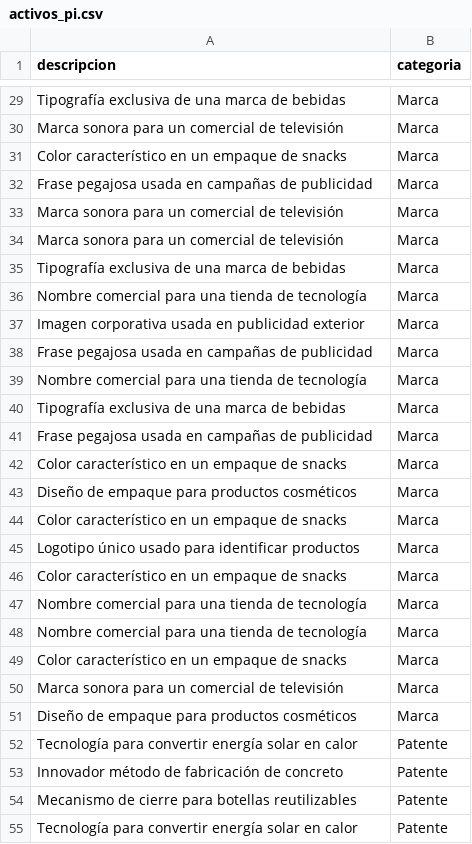
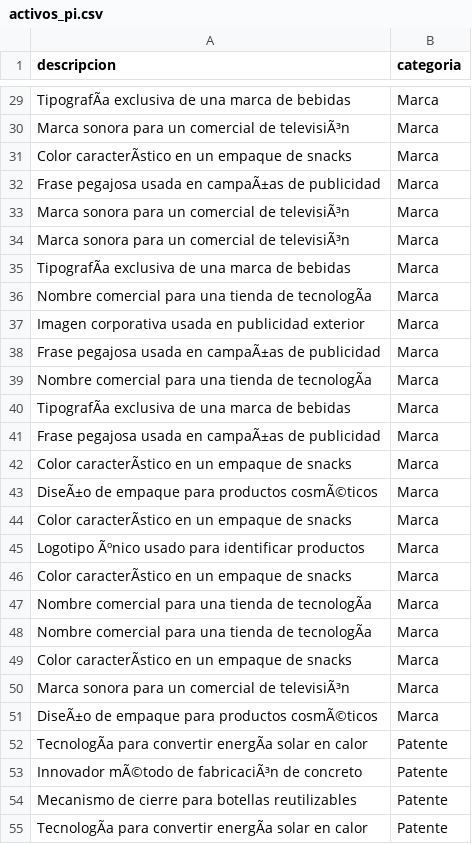
Before and after one commit to ElvisMan2/clasificacion_activos_pi, a CSV file: activos_pi.csv, drawn as a sheet; only a part is shown, gaps mark what is left out; the diff covers the shown part only; the diff names each change by its address in the sheet, - before the commit and + after, or states it on an @@ line.

```diff
--- a/activos_pi.csv
+++ b/activos_pi.csv
-A29 (descripcion): Tipografía exclusiva de una marca de bebidas
+A29 (descripcion): TipografÃa exclusiva de una marca de bebidas
-A30 (descripcion): Marca sonora para un comercial de televisión
+A30 (descripcion): Marca sonora para un comercial de televisiÃ³n
-A31 (descripcion): Color característico en un empaque de snacks
+A31 (descripcion): Color caracterÃstico en un empaque de snacks
-A32 (descripcion): …usada en campañas de publicidad
+A32 (descripcion): …usada en campaÃ±as de publicidad
-A33:A34 (descripcion): Marca sonora para un comercial de televisión
+A33:A34 (descripcion): Marca sonora para un comercial de televisiÃ³n
-A35 (descripcion): Tipografía exclusiva de una marca de bebidas
+A35 (descripcion): TipografÃa exclusiva de una marca de bebidas
-A36 (descripcion): …tienda de tecnología
+A36 (descripcion): …tienda de tecnologÃa
-A38 (descripcion): …usada en campañas de publicidad
+A38 (descripcion): …usada en campaÃ±as de publicidad
-A39 (descripcion): …tienda de tecnología
+A39 (descripcion): …tienda de tecnologÃa
-A40 (descripcion): Tipografía exclusiva de una marca de bebidas
+A40 (descripcion): TipografÃa exclusiva de una marca de bebidas
-A41 (descripcion): …usada en campañas de publicidad
+A41 (descripcion): …usada en campaÃ±as de publicidad
-A42 (descripcion): Color característico en un empaque de snacks
+A42 (descripcion): Color caracterÃstico en un empaque de snacks
-A43 (descripcion): Diseño de empaque para productos cosméticos
+A43 (descripcion): DiseÃ±o de empaque para productos cosmÃ©ticos
-A44 (descripcion): Color característico en un empaque de snacks
+A44 (descripcion): Color caracterÃstico en un empaque de snacks
-A45 (descripcion): Logotipo único usado para…
+A45 (descripcion): Logotipo Ãºnico usado para…
-A46 (descripcion): Color característico en un empaque de snacks
+A46 (descripcion): Color caracterÃstico en un empaque de snacks
-A47:A48 (descripcion): …tienda de tecnología
+A47:A48 (descripcion): …tienda de tecnologÃa
-A49 (descripcion): Color característico en un empaque de snacks
+A49 (descripcion): Color caracterÃstico en un empaque de snacks
-A50 (descripcion): Marca sonora para un comercial de televisión
+A50 (descripcion): Marca sonora para un comercial de televisiÃ³n
-A51 (descripcion): Diseño de empaque para productos cosméticos
+A51 (descripcion): DiseÃ±o de empaque para productos cosmÃ©ticos
-A52 (descripcion): Tecnología para convertir energía solar en…
+A52 (descripcion): TecnologÃa para convertir energÃa solar en…
-A53 (descripcion): Innovador método de fabricación de concreto
+A53 (descripcion): Innovador mÃ©todo de fabricaciÃ³n de concreto
-A55 (descripcion): Tecnología para convertir energía solar en…
+A55 (descripcion): TecnologÃa para convertir energÃa solar en…
```
Also changed, not shown: 89 edited cells elsewhere in this file, 1 other file.
